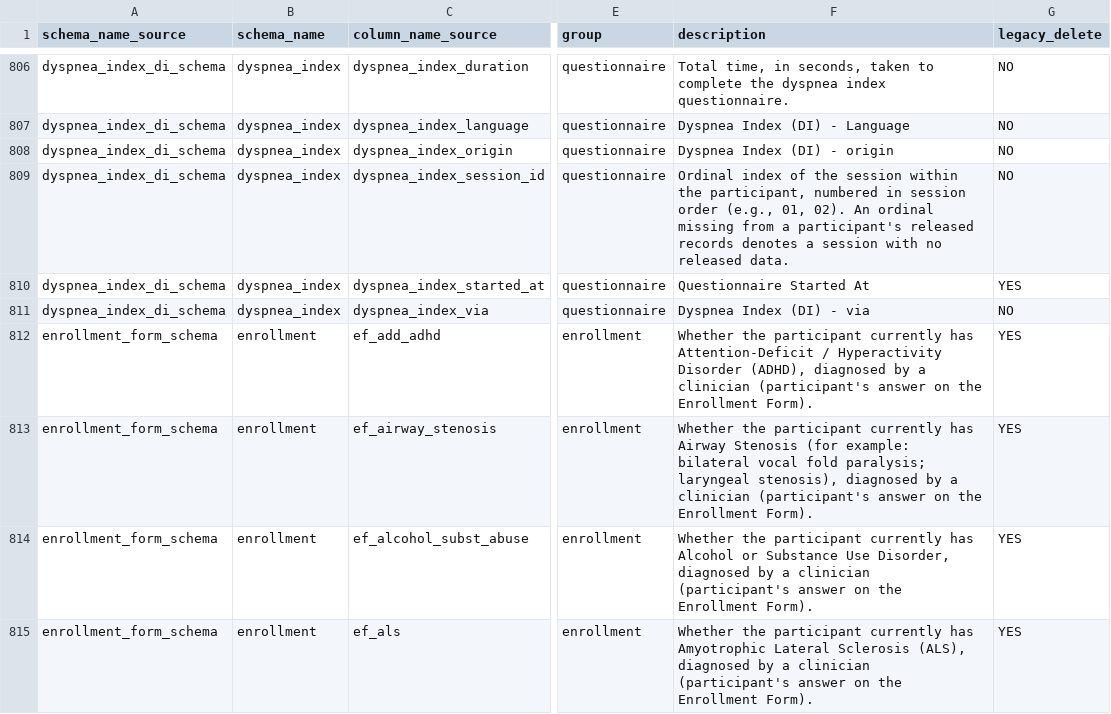
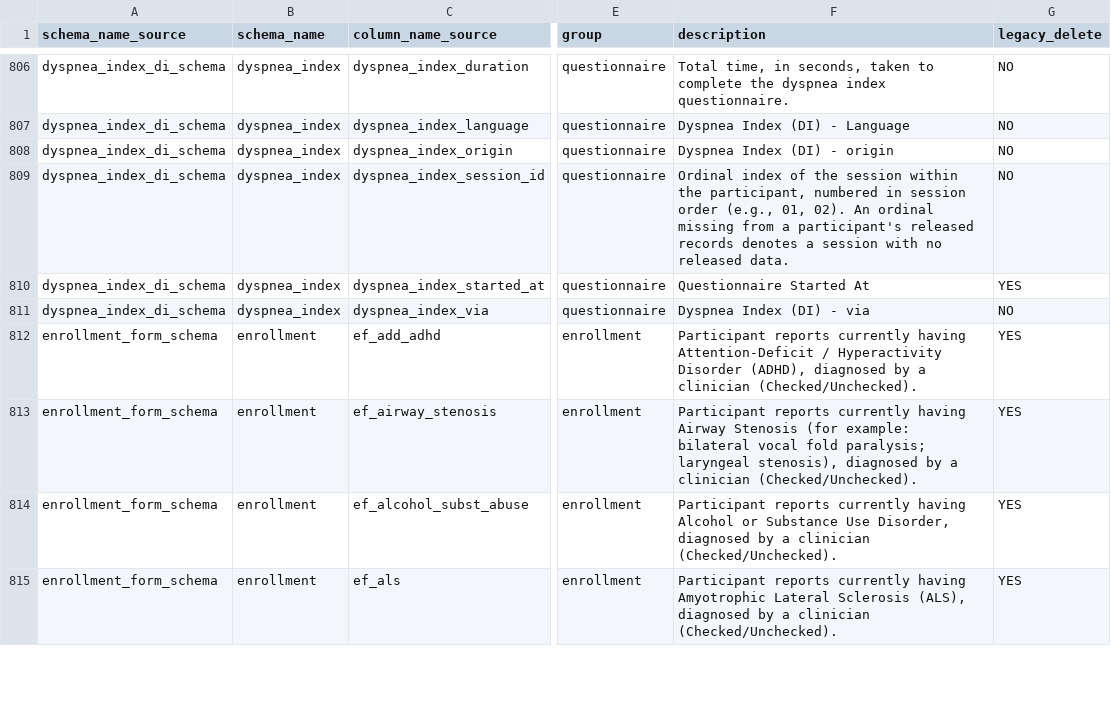
Before and after one commit to sensein/b2aiprep, a CSV file: src/b2aiprep/prepare/resources/bids_field_organization.csv, drawn as a sheet; only a part is shown, gaps mark what is left out; the diff covers the shown part only; the diff names each change by its address in the sheet, - before the commit and + after, or states it on an @@ line.

```diff
--- a/src/b2aiprep/prepare/resources/bids_field_organization.csv
+++ b/src/b2aiprep/prepare/resources/bids_field_organization.csv
-F812 (description): Whether the participant currently has Attention-Deficit / Hyperactivity Disorder (ADHD), diagnosed by a clinician (participant's answer on the Enrollment Form).
+F812 (description): Participant reports currently having Attention-Deficit / Hyperactivity Disorder (ADHD), diagnosed by a clinician (Checked/Unchecked).
-F813 (description): Whether the participant currently has Airway Stenosis (for example: bilateral vocal fold paralysis; laryngeal stenosis), diagnosed by a clinician (participant's answer on the Enrollment Form).
+F813 (description): Participant reports currently having Airway Stenosis (for example: bilateral vocal fold paralysis; laryngeal stenosis), diagnosed by a clinician (Checked/Unchecked).
-F814 (description): Whether the participant currently has Alcohol or Substance Use Disorder, diagnosed by a clinician (participant's answer on the Enrollment Form).
+F814 (description): Participant reports currently having Alcohol or Substance Use Disorder, diagnosed by a clinician (Checked/Unchecked).
-F815 (description): Whether the participant currently has Amyotrophic Lateral Sclerosis (ALS), diagnosed by a clinician (participant's answer on the Enrollment Form).
+F815 (description): Participant reports currently having Amyotrophic Lateral Sclerosis (ALS), diagnosed by a clinician (Checked/Unchecked).
```
Also changed, not shown: 74 edited cells elsewhere in this file, 2 other files.
